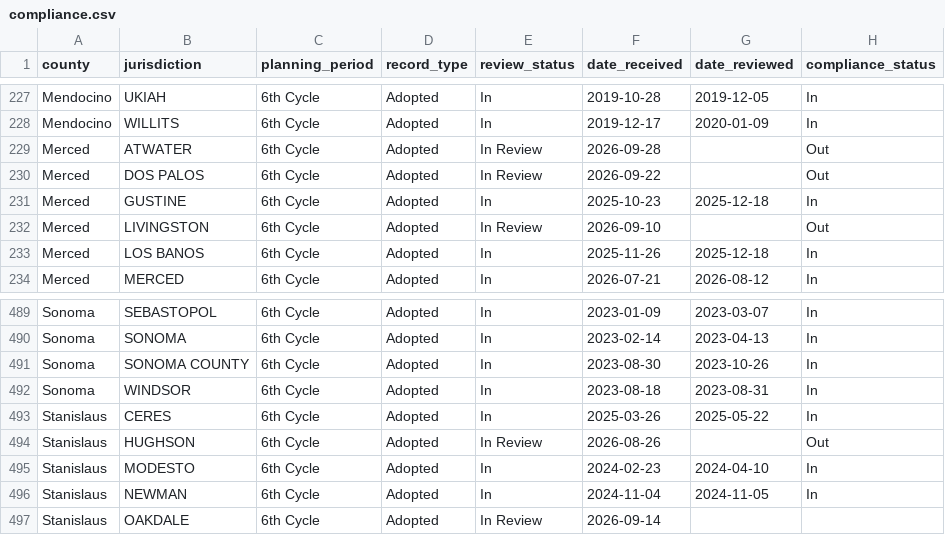
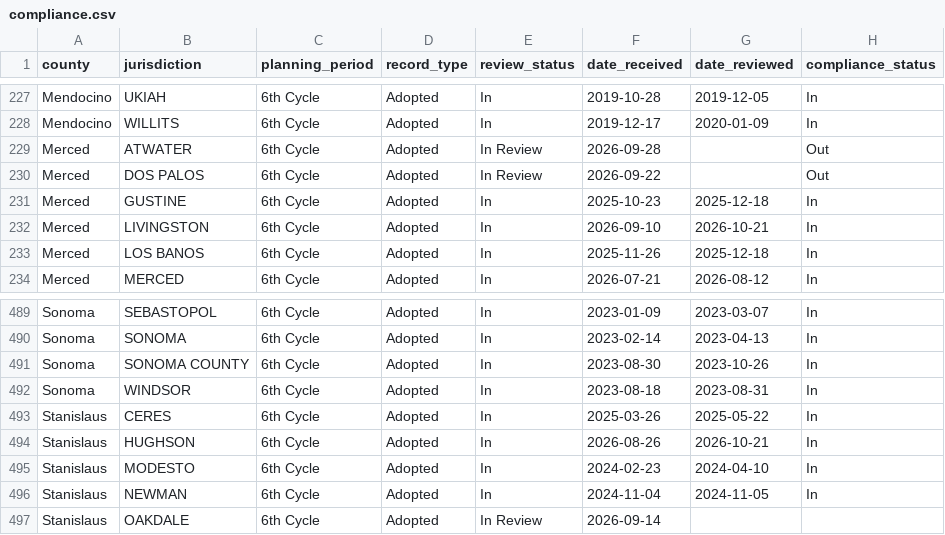
Before and after one commit to betterleg/hcd-letters, a CSV file: he_letters/compliance.csv, drawn as a sheet; only a part is shown, gaps mark what is left out.

```diff
--- a/he_letters/compliance.csv
+++ b/he_letters/compliance.csv
@@ -231,3 +231,3 @@ Merced,DOS PALOS,6th Cycle,Adopted,In Review,2026-09-22,,Out
 Merced,GUSTINE,6th Cycle,Adopted,In,2025-10-23,2025-12-18,In
-Merced,LIVINGSTON,6th Cycle,Adopted,In Review,2026-09-10,,Out
+Merced,LIVINGSTON,6th Cycle,Adopted,In,2026-09-10,2026-10-21,In
 Merced,LOS BANOS,6th Cycle,Adopted,In,2025-11-26,2025-12-18,In
@@ -493,3 +493,3 @@ Sonoma,WINDSOR,6th Cycle,Adopted,In,2023-08-18,2023-08-31,In
 Stanislaus,CERES,6th Cycle,Adopted,In,2025-03-26,2025-05-22,In
-Stanislaus,HUGHSON,6th Cycle,Adopted,In Review,2026-08-26,,Out
+Stanislaus,HUGHSON,6th Cycle,Adopted,In,2026-08-26,2026-10-21,In
 Stanislaus,MODESTO,6th Cycle,Adopted,In,2024-02-23,2024-04-10,In
```
Also changed, not shown: 3 other files.
